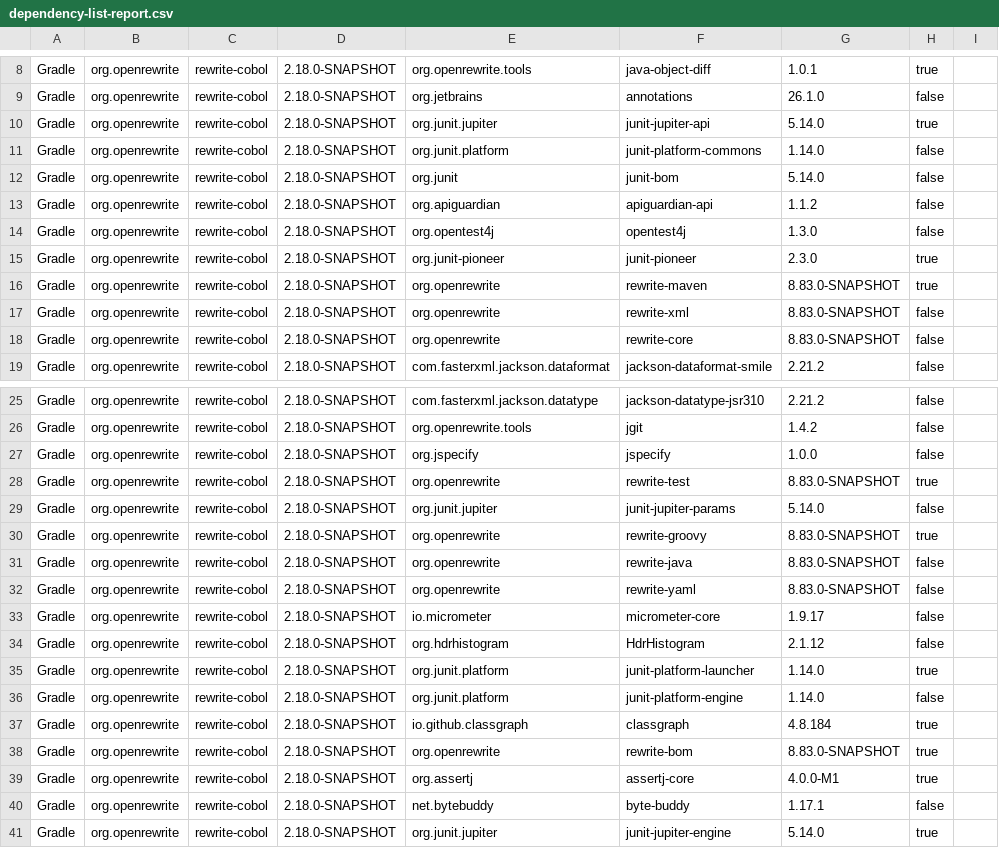
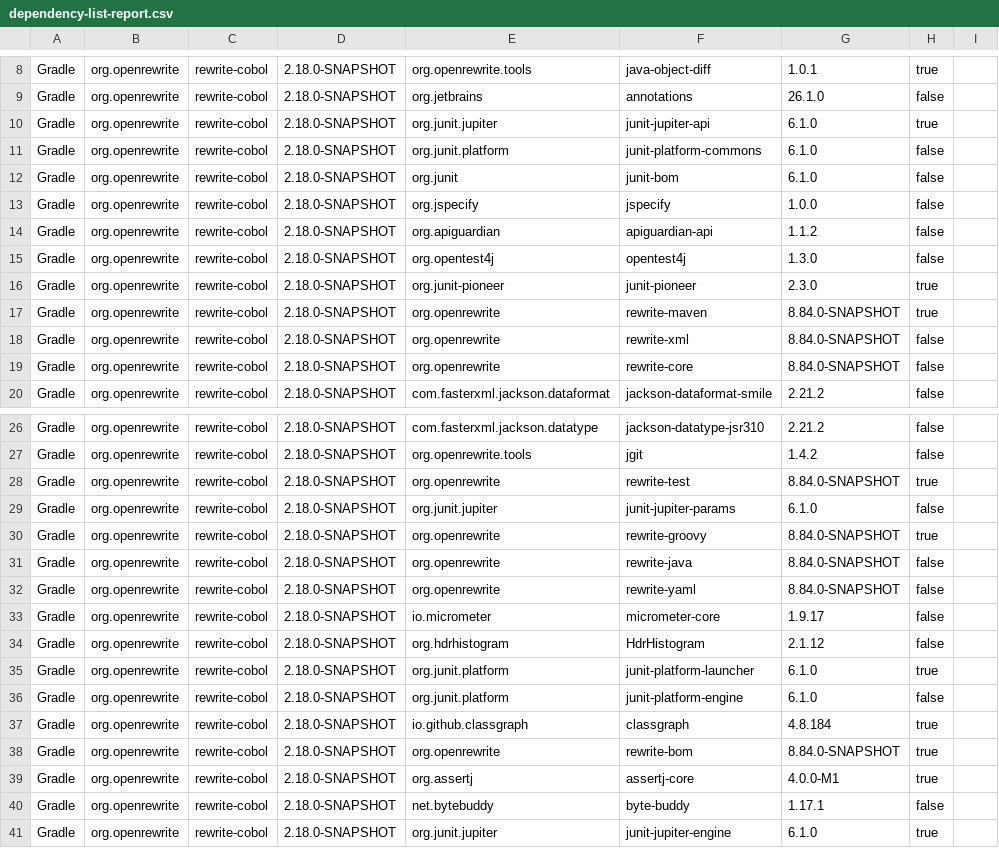
Before and after one commit to moderneinc/rewrite-cobol, a CSV file: .moderne/context/dependency-list-report.csv, drawn as a sheet; only a part is shown, gaps mark what is left out.

Commit message:
Update Prethink context (no AI)
Use this link to re-run the recipe: https://app.moderne.io/recipes/io.moderne.prethink.UpdatePrethinkContextNoAiStarter?organizationId=QUxML01vZGVybmUgKyBPcGVuUmV3cml0ZQ%3D%3D

Co-authored-by: Moderne <team@moderne.io>

```diff
--- a/.moderne/context/dependency-list-report.csv
+++ b/.moderne/context/dependency-list-report.csv
@@ -9,5 +9,6 @@ Gradle,org.openrewrite,rewrite-cobol,2.18.0-SNAPSHOT,org.openrewrite.tools,java-
 Gradle,org.openrewrite,rewrite-cobol,2.18.0-SNAPSHOT,org.jetbrains,annotations,26.1.0,false,
-Gradle,org.openrewrite,rewrite-cobol,2.18.0-SNAPSHOT,org.junit.jupiter,junit-jupiter-api,5.14.0,true,
-Gradle,org.openrewrite,rewrite-cobol,2.18.0-SNAPSHOT,org.junit.platform,junit-platform-commons,1.14.0,false,
-Gradle,org.openrewrite,rewrite-cobol,2.18.0-SNAPSHOT,org.junit,junit-bom,5.14.0,false,
+Gradle,org.openrewrite,rewrite-cobol,2.18.0-SNAPSHOT,org.junit.jupiter,junit-jupiter-api,6.1.0,true,
+Gradle,org.openrewrite,rewrite-cobol,2.18.0-SNAPSHOT,org.junit.platform,junit-platform-commons,6.1.0,false,
+Gradle,org.openrewrite,rewrite-cobol,2.18.0-SNAPSHOT,org.junit,junit-bom,6.1.0,false,
+Gradle,org.openrewrite,rewrite-cobol,2.18.0-SNAPSHOT,org.jspecify,jspecify,1.0.0,false,
 Gradle,org.openrewrite,rewrite-cobol,2.18.0-SNAPSHOT,org.apiguardian,apiguardian-api,1.1.2,false,
@@ -15,5 +16,5 @@ Gradle,org.openrewrite,rewrite-cobol,2.18.0-SNAPSHOT,org.opentest4j,opentest4j,1
 Gradle,org.openrewrite,rewrite-cobol,2.18.0-SNAPSHOT,org.junit-pioneer,junit-pioneer,2.3.0,true,
-Gradle,org.openrewrite,rewrite-cobol,2.18.0-SNAPSHOT,org.openrewrite,rewrite-maven,8.83.0-SNAPSHOT,true,
-Gradle,org.openrewrite,rewrite-cobol,2.18.0-SNAPSHOT,org.openrewrite,rewrite-xml,8.83.0-SNAPSHOT,false,
-Gradle,org.openrewrite,rewrite-cobol,2.18.0-SNAPSHOT,org.openrewrite,rewrite-core,8.83.0-SNAPSHOT,false,
+Gradle,org.openrewrite,rewrite-cobol,2.18.0-SNAPSHOT,org.openrewrite,rewrite-maven,8.84.0-SNAPSHOT,true,
+Gradle,org.openrewrite,rewrite-cobol,2.18.0-SNAPSHOT,org.openrewrite,rewrite-xml,8.84.0-SNAPSHOT,false,
+Gradle,org.openrewrite,rewrite-cobol,2.18.0-SNAPSHOT,org.openrewrite,rewrite-core,8.84.0-SNAPSHOT,false,
 Gradle,org.openrewrite,rewrite-cobol,2.18.0-SNAPSHOT,com.fasterxml.jackson.dataformat,jackson-dataformat-smile,2.21.2,false,
@@ -26,16 +27,15 @@ Gradle,org.openrewrite,rewrite-cobol,2.18.0-SNAPSHOT,com.fasterxml.jackson.datat
 Gradle,org.openrewrite,rewrite-cobol,2.18.0-SNAPSHOT,org.openrewrite.tools,jgit,1.4.2,false,
-Gradle,org.openrewrite,rewrite-cobol,2.18.0-SNAPSHOT,org.jspecify,jspecify,1.0.0,false,
-Gradle,org.openrewrite,rewrite-cobol,2.18.0-SNAPSHOT,org.openrewrite,rewrite-test,8.83.0-SNAPSHOT,true,
-Gradle,org.openrewrite,rewrite-cobol,2.18.0-SNAPSHOT,org.junit.jupiter,junit-jupiter-params,5.14.0,false,
-Gradle,org.openrewrite,rewrite-cobol,2.18.0-SNAPSHOT,org.openrewrite,rewrite-groovy,8.83.0-SNAPSHOT,true,
-Gradle,org.openrewrite,rewrite-cobol,2.18.0-SNAPSHOT,org.openrewrite,rewrite-java,8.83.0-SNAPSHOT,false,
-Gradle,org.openrewrite,rewrite-cobol,2.18.0-SNAPSHOT,org.openrewrite,rewrite-yaml,8.83.0-SNAPSHOT,false,
+Gradle,org.openrewrite,rewrite-cobol,2.18.0-SNAPSHOT,org.openrewrite,rewrite-test,8.84.0-SNAPSHOT,true,
+Gradle,org.openrewrite,rewrite-cobol,2.18.0-SNAPSHOT,org.junit.jupiter,junit-jupiter-params,6.1.0,false,
+Gradle,org.openrewrite,rewrite-cobol,2.18.0-SNAPSHOT,org.openrewrite,rewrite-groovy,8.84.0-SNAPSHOT,true,
+Gradle,org.openrewrite,rewrite-cobol,2.18.0-SNAPSHOT,org.openrewrite,rewrite-java,8.84.0-SNAPSHOT,false,
+Gradle,org.openrewrite,rewrite-cobol,2.18.0-SNAPSHOT,org.openrewrite,rewrite-yaml,8.84.0-SNAPSHOT,false,
 Gradle,org.openrewrite,rewrite-cobol,2.18.0-SNAPSHOT,io.micrometer,micrometer-core,1.9.17,false,
 Gradle,org.openrewrite,rewrite-cobol,2.18.0-SNAPSHOT,org.hdrhistogram,HdrHistogram,2.1.12,false,
-Gradle,org.openrewrite,rewrite-cobol,2.18.0-SNAPSHOT,org.junit.platform,junit-platform-launcher,1.14.0,true,
-Gradle,org.openrewrite,rewrite-cobol,2.18.0-SNAPSHOT,org.junit.platform,junit-platform-engine,1.14.0,false,
+Gradle,org.openrewrite,rewrite-cobol,2.18.0-SNAPSHOT,org.junit.platform,junit-platform-launcher,6.1.0,true,
+Gradle,org.openrewrite,rewrite-cobol,2.18.0-SNAPSHOT,org.junit.platform,junit-platform-engine,6.1.0,false,
 Gradle,org.openrewrite,rewrite-cobol,2.18.0-SNAPSHOT,io.github.classgraph,classgraph,4.8.184,true,
-Gradle,org.openrewrite,rewrite-cobol,2.18.0-SNAPSHOT,org.openrewrite,rewrite-bom,8.83.0-SNAPSHOT,true,
+Gradle,org.openrewrite,rewrite-cobol,2.18.0-SNAPSHOT,org.openrewrite,rewrite-bom,8.84.0-SNAPSHOT,true,
 Gradle,org.openrewrite,rewrite-cobol,2.18.0-SNAPSHOT,org.assertj,assertj-core,4.0.0-M1,true,
 Gradle,org.openrewrite,rewrite-cobol,2.18.0-SNAPSHOT,net.bytebuddy,byte-buddy,1.17.1,false,
-Gradle,org.openrewrite,rewrite-cobol,2.18.0-SNAPSHOT,org.junit.jupiter,junit-jupiter-engine,5.14.0,true,
+Gradle,org.openrewrite,rewrite-cobol,2.18.0-SNAPSHOT,org.junit.jupiter,junit-jupiter-engine,6.1.0,true,
```
Also changed, not shown: .moderne/context/dependency-usage.csv, .moderne/context/test-mapping.csv.
